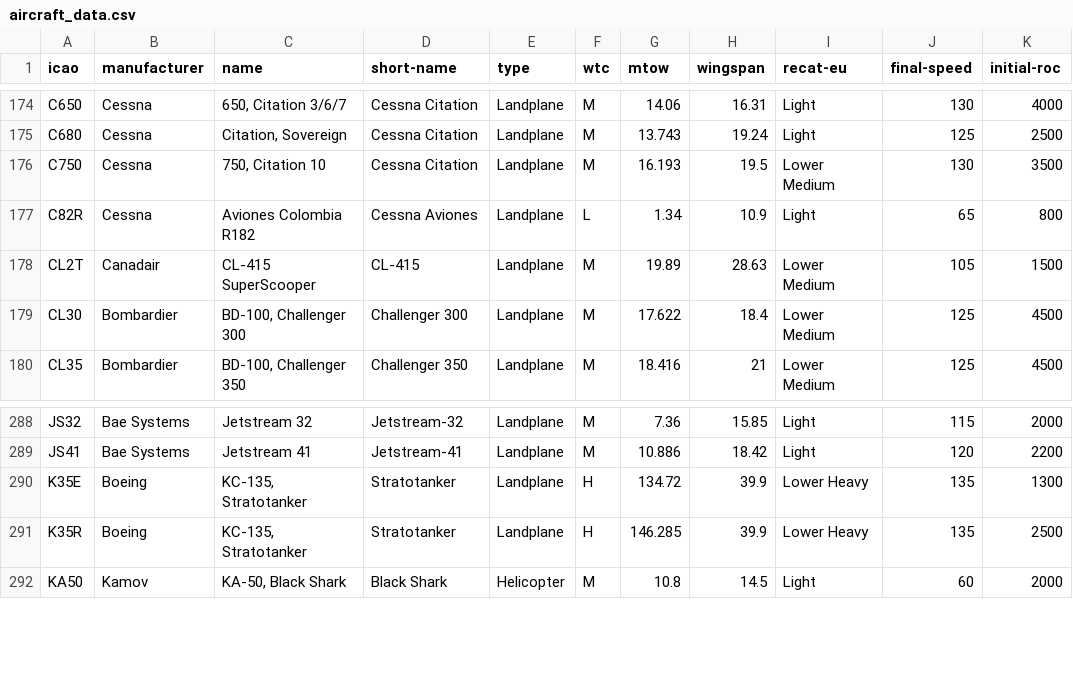
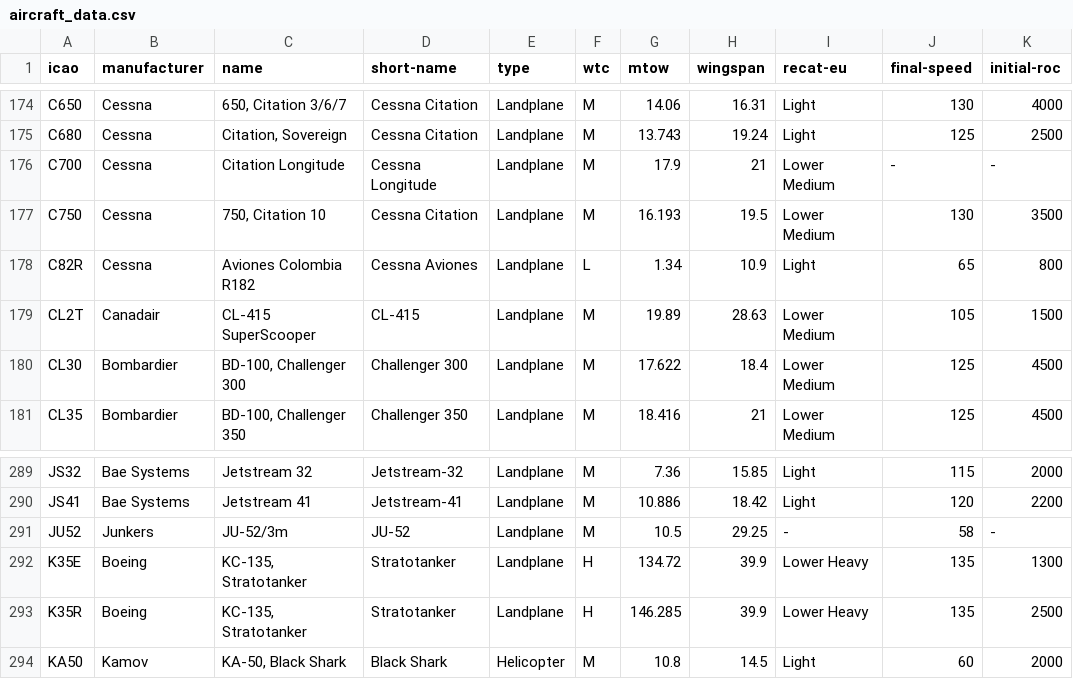
Before and after one commit to embienert/AircraftInfoPlugin, a CSV file: Release/aircraft_data.csv, drawn as a sheet; only a part is shown, gaps mark what is left out.

Commit message:
Added missing aircraft data for Cessna Citation Longitude (C700). Added missing aircraft data for Junkers JU-52/3m (JU52).

```diff
--- a/Release/aircraft_data.csv
+++ b/Release/aircraft_data.csv
@@ -175,2 +175,3 @@ C650;Cessna;650, Citation 3/6/7;Cessna Citation;Landplane;M;14.06;16.31;Light;13
 C680;Cessna;Citation, Sovereign;Cessna Citation;Landplane;M;13.743;19.24;Light;125;2500
+C700;Cessna;Citation Longitude;Cessna Longitude;Landplane;M;17.9;21;Lower Medium;-;-
 C750;Cessna;750, Citation 10;Cessna Citation;Landplane;M;16.193;19.5;Lower Medium;130;3500
@@ -289,2 +290,3 @@ JS32;Bae Systems;Jetstream 32;Jetstream-32;Landplane;M;7.36;15.85;Light;115;2000
 JS41;Bae Systems;Jetstream 41;Jetstream-41;Landplane;M;10.886;18.42;Light;120;2200
+JU52;Junkers;JU-52/3m;JU-52;Landplane;M;10.5;29.25;-;58;-
 K35E;Boeing;KC-135, Stratotanker;Stratotanker;Landplane;H;134.72;39.9;Lower Heavy;135;1300
```
